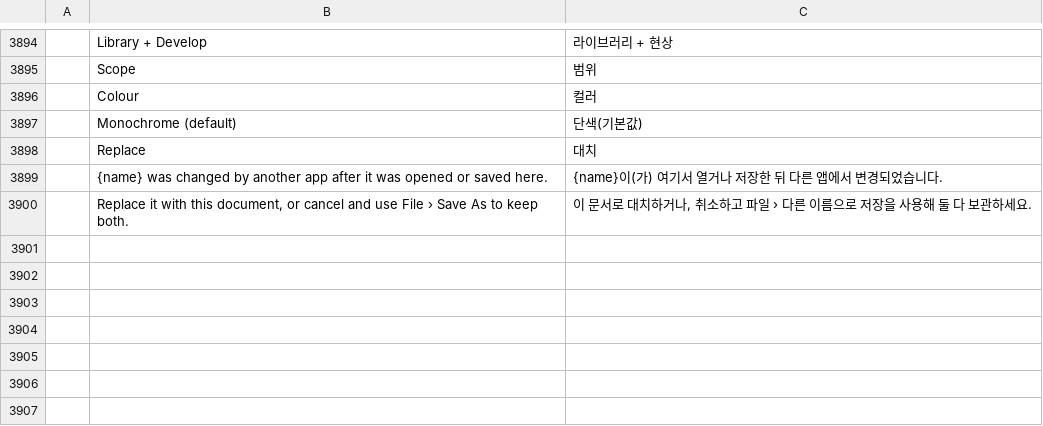
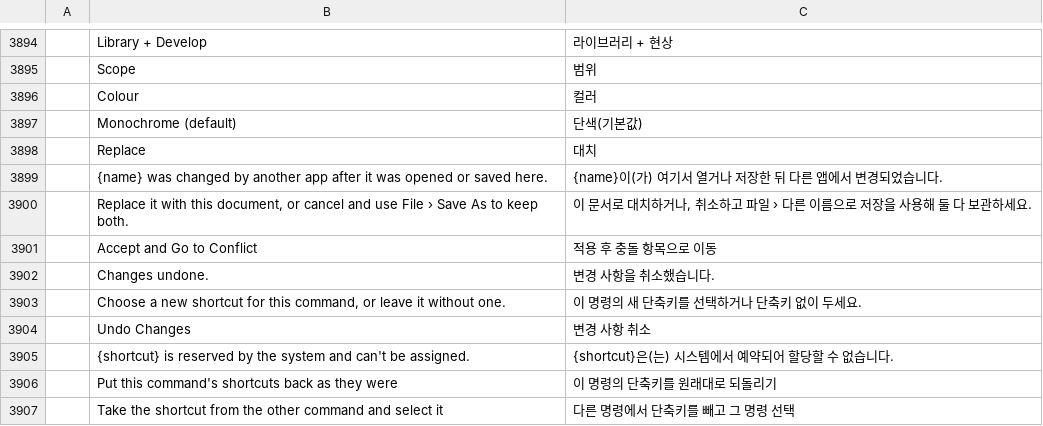
Before and after one commit to zdbosoxfan/local-image, a TSV file: crates/li-i18n/catalogs/editor/ko.tsv, drawn as a sheet; only a part is shown, gaps mark what is left out; the diff names each change by its address in the sheet, - before the commit and + after, or states it on an @@ line.

```diff
--- a/crates/li-i18n/catalogs/editor/ko.tsv
+++ b/crates/li-i18n/catalogs/editor/ko.tsv
+row 3901:  | Accept and Go to Conflict | 적용 후 충돌 항목으로 이동
+row 3902:  | Changes undone. | 변경 사항을 취소했습니다.
+row 3903:  | Choose a new shortcut for this command, or leave it without one. | 이 명령의 새 단축키를 선택하거나 단축키 없이 두세요.
+row 3904:  | Undo Changes | 변경 사항 취소
+row 3905:  | {shortcut} is reserved by the system and can't be assigned. | {shortcut}은(는) 시스템에서 예약되어 할당할 수 없습니다.
+row 3906:  | Put this command's shortcuts back as they were | 이 명령의 단축키를 원래대로 되돌리기
+row 3907:  | Take the shortcut from the other command and select it | 다른 명령에서 단축키를 빼고 그 명령 선택
```
Also changed, not shown: crates/li-i18n/catalogs/editor/de.tsv, crates/li-i18n/catalogs/editor/es.tsv, 12 other files.
